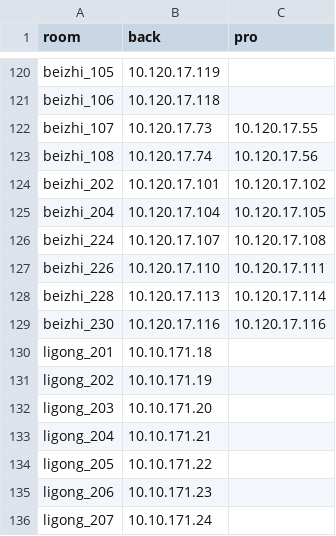
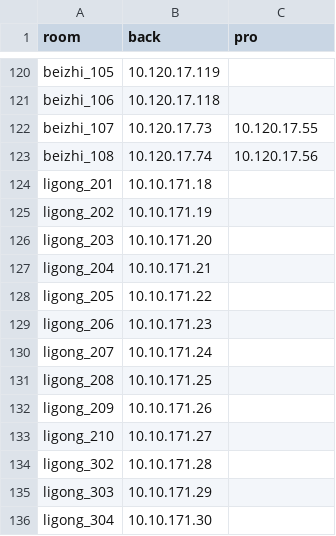
Before and after one commit to qingfeng5365/my, a CSV file: csv/old.csv, drawn as a sheet; only a part is shown, gaps mark what is left out; the shorter side is filled out with more unchanged rows; the diff names each change by its address in the sheet, - before the commit and + after, or states it on an @@ line.

Commit message:
Update old.csv

```diff
--- a/csv/old.csv
+++ b/csv/old.csv
-row 124: beizhi_202 | 10.120.17.101 | 10.120.17.102
-row 125: beizhi_204 | 10.120.17.104 | 10.120.17.105
-row 126: beizhi_224 | 10.120.17.107 | 10.120.17.108
-row 127: beizhi_226 | 10.120.17.110 | 10.120.17.111
-row 128: beizhi_228 | 10.120.17.113 | 10.120.17.114
-row 129: beizhi_230 | 10.120.17.116 | 10.120.17.116
```
